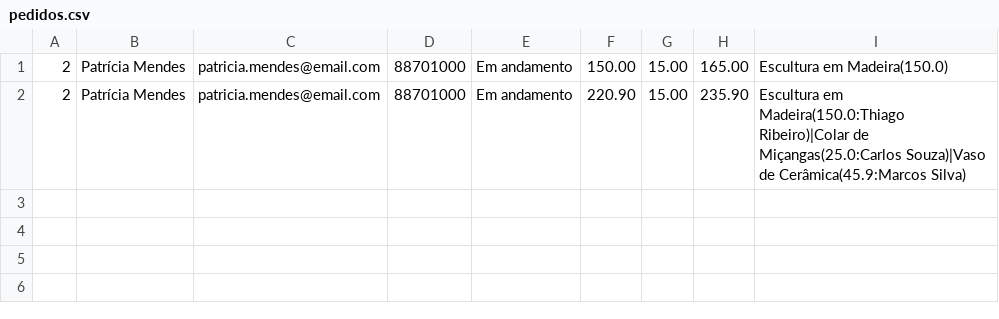
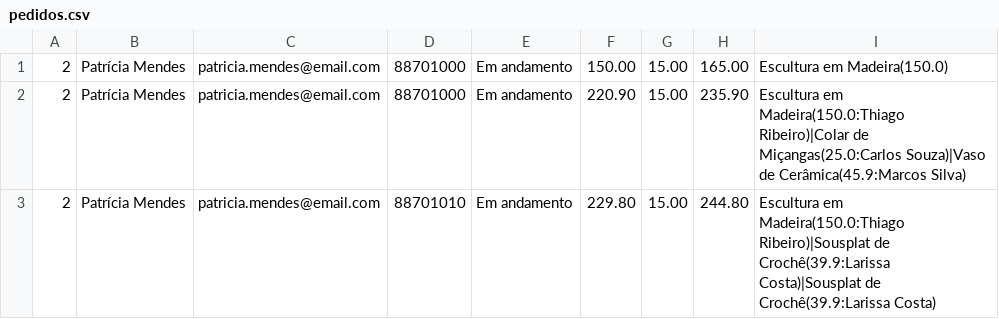
Before and after one commit to Felipe195-Gr/SIMPA, a CSV file: pedidos.csv, drawn as a sheet.

```diff
--- a/pedidos.csv
+++ b/pedidos.csv
@@ -2 +2,2 @@
 2;Patrícia Mendes;patricia.mendes@email.com;88701000;Em andamento;220.90;15.00;235.90;Escultura em Madeira(150.0:Thiago Ribeiro)|Colar de Miçangas(25.0:Carlos Souza)|Vaso de Cerâmica(45.9:Marcos Silva)
+2;Patrícia Mendes;patricia.mendes@email.com;88701010;Em andamento;229.80;15.00;244.80;Escultura em Madeira(150.0:Thiago Ribeiro)|Sousplat de Crochê(39.9:Larissa Costa)|Sousplat de Crochê(39.9:Larissa Costa)
```
Also changed, not shown: cadastro_produtos.csv.
